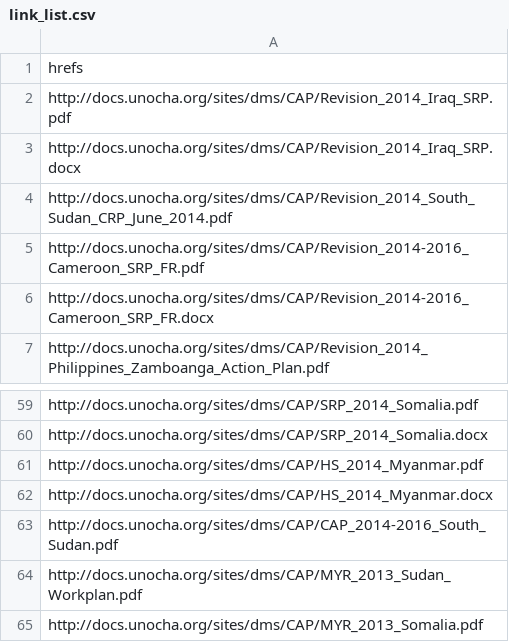
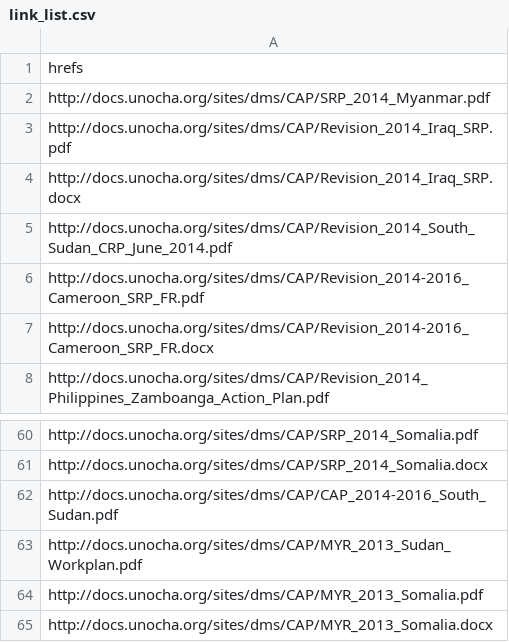
Before and after one commit to luiscape/cap_appeals, a CSV file: data/link_list.csv, drawn as a sheet; only a part is shown, gaps mark what is left out; the shorter side is filled out with more unchanged rows.

```diff
--- a/data/link_list.csv
+++ b/data/link_list.csv
@@ -1,2 +1,3 @@
 "hrefs"
+"http://docs.unocha.org/sites/dms/CAP/SRP_2014_Myanmar.pdf"
 "http://docs.unocha.org/sites/dms/CAP/Revision_2014_Iraq_SRP.pdf"
@@ -60,4 +61,2 @@
 "http://docs.unocha.org/sites/dms/CAP/SRP_2014_Somalia.docx"
-"http://docs.unocha.org/sites/dms/CAP/HS_2014_Myanmar.pdf"
-"http://docs.unocha.org/sites/dms/CAP/HS_2014_Myanmar.docx"
 "http://docs.unocha.org/sites/dms/CAP/CAP_2014-2016_South_Sudan.pdf"
```
Also changed, not shown: data/appeals_list.csv, 4 other files.
